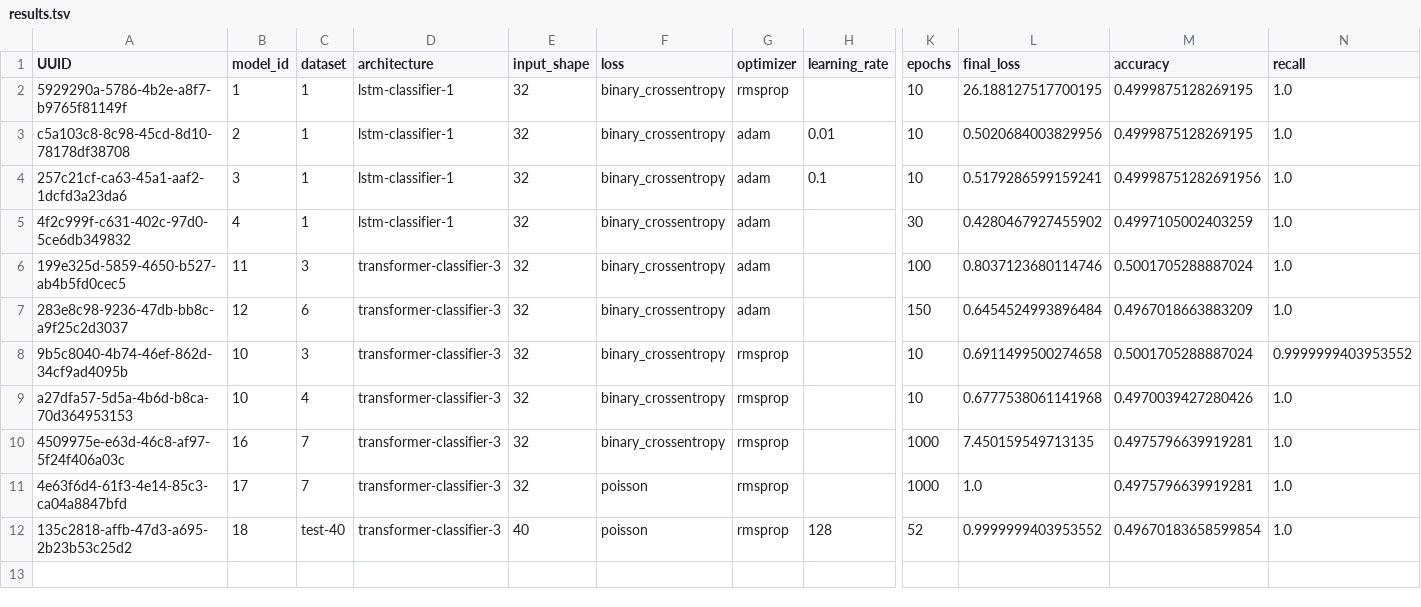
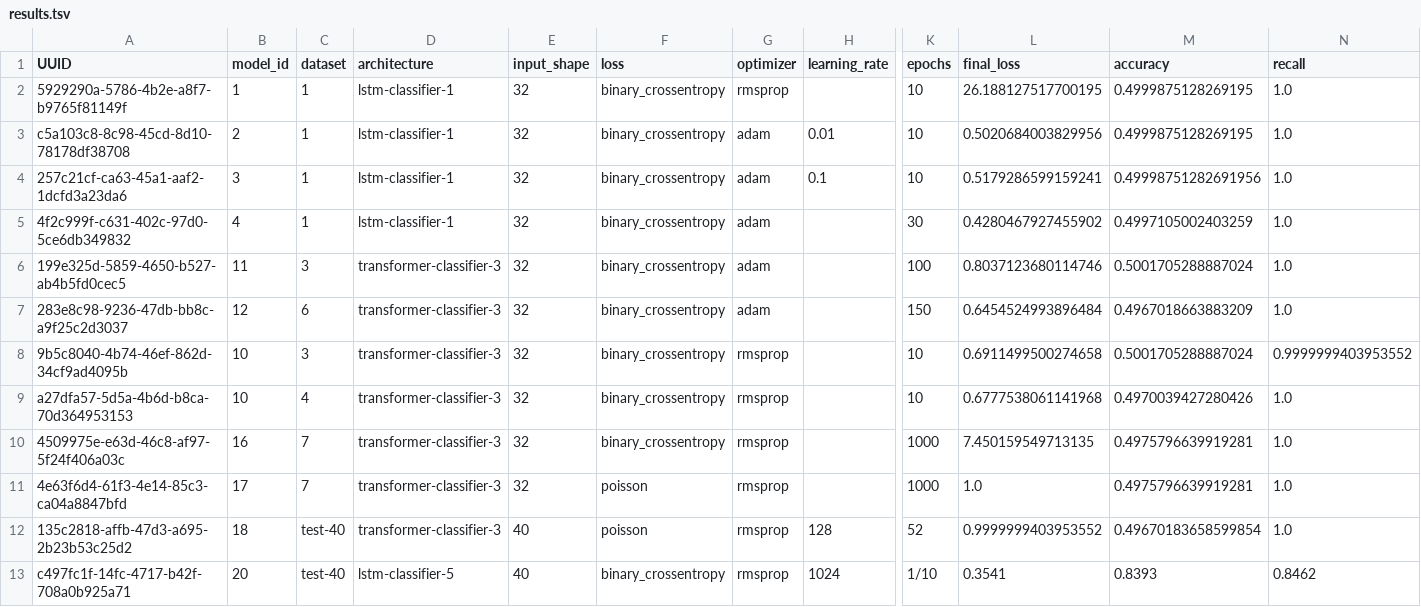
Before and after one commit to nikolaystanishev/abridge, a TSV file: ml/results/results.tsv, drawn as a sheet; only a part is shown, gaps mark what is left out; rows hold the shown columns only; the diff names each change by its address in the sheet, - before the commit and + after, or states it on an @@ line.

Commit message:
Add first successful training results

```diff
--- a/ml/results/results.tsv
+++ b/ml/results/results.tsv
+row 13: c497fc1f-14fc-4717-b42f-708a0b925a71 | 20 | test-40 | lstm-classifier-5 | 40 | binary_crossentropy | rmsprop | 1024 | 1/10 | 0.3541 | 0.8393 | 0.8462
```
Also changed, not shown: 4 other files.
